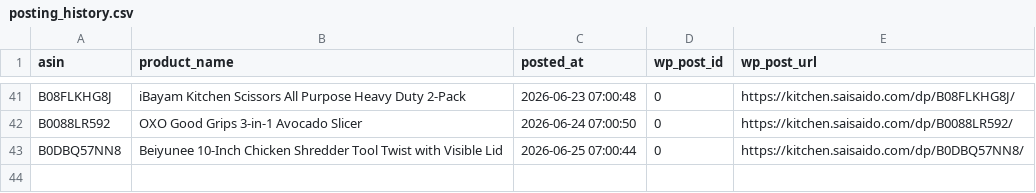
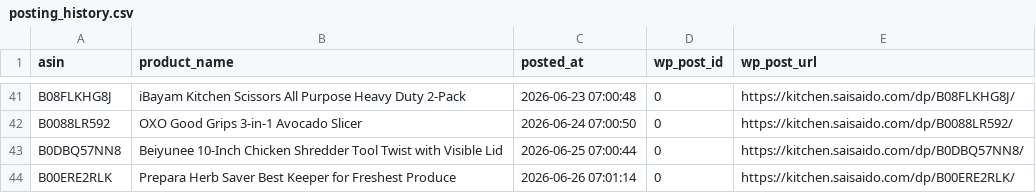
Before and after one commit to Fukunga/Pinterest-kitchen-feed, a CSV file: data/posting_history.csv, drawn as a sheet; only a part is shown, gaps mark what is left out; the diff names each change by its address in the sheet, - before the commit and + after, or states it on an @@ line.

Commit message:
Automated post: Prepara Herb Saver Best Keeper for Freshest Produce (ASIN: B00ERE2RLK)

```diff
--- a/data/posting_history.csv
+++ b/data/posting_history.csv
+row 44: B00ERE2RLK | Prepara Herb Saver Best Keeper for Freshest Produce | 2026-06-26 07:01:14 | 0 | https://kitchen.saisaido.com/dp/B00ERE2RLK/
```
Also changed, not shown: 3 other files.
